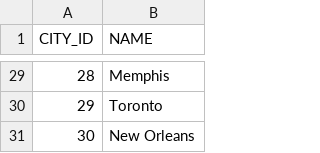
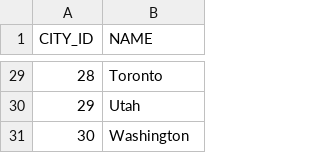
Before and after one commit to FidelioC/Project-COMP3380, a CSV file: Part2-Project/Queries/city.csv, drawn as a sheet; only a part is shown, gaps mark what is left out; the diff covers the shown part only.

```diff
--- a/Part2-Project/Queries/city.csv
+++ b/Part2-Project/Queries/city.csv
@@ -29,3 +29,3 @@ CITY_ID,NAME
-28,Memphis
-29,Toronto
-30,New Orleans
+28,Toronto
+29,Utah
+30,Washington
```
Also changed, not shown: 26 edited cells elsewhere in this file, 2 other files.
